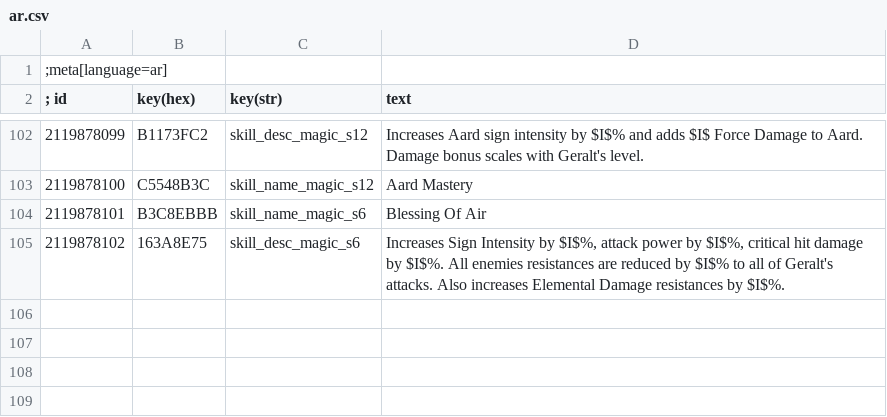
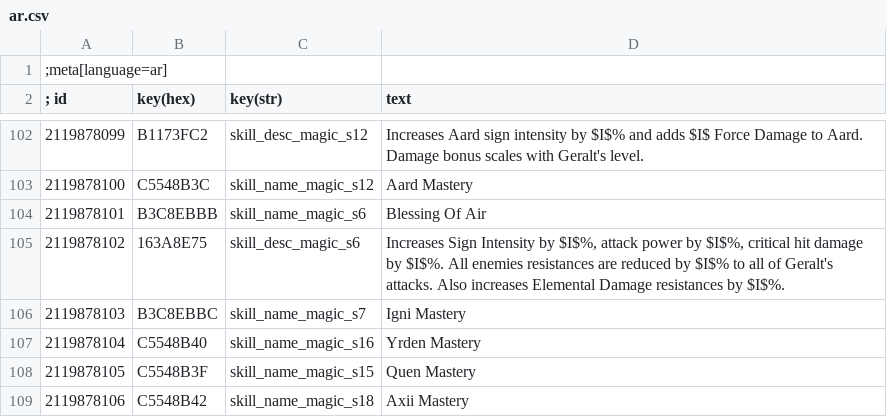
Before and after one commit to dragnilar/ModDragnilarEdit, a CSV file: DragnilarEdit/strings/CSV/ar.csv, drawn as a sheet; only a part is shown, gaps mark what is left out; the diff names each change by its address in the sheet, - before the commit and + after, or states it on an @@ line.

Commit message:
Renamed remaining intensity skills to mastery

```diff
--- a/DragnilarEdit/strings/CSV/ar.csv
+++ b/DragnilarEdit/strings/CSV/ar.csv
+row 106: 2119878103 | B3C8EBBC | skill_name_magic_s7 | Igni Mastery
+row 107: 2119878104 | C5548B40 | skill_name_magic_s16 | Yrden Mastery
+row 108: 2119878105 | C5548B3F | skill_name_magic_s15 | Quen Mastery
+row 109: 2119878106 | C5548B42 | skill_name_magic_s18 | Axii Mastery
```
Also changed, not shown: DragnilarEdit/strings/CSV/br.csv, DragnilarEdit/strings/CSV/cz.csv, 35 other files.
